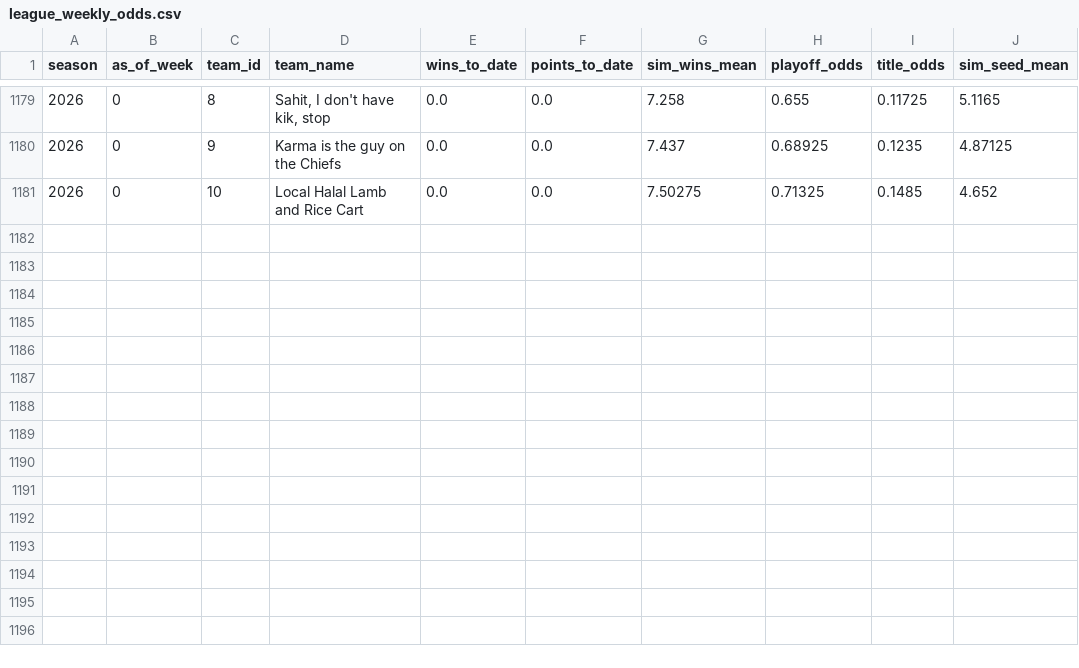
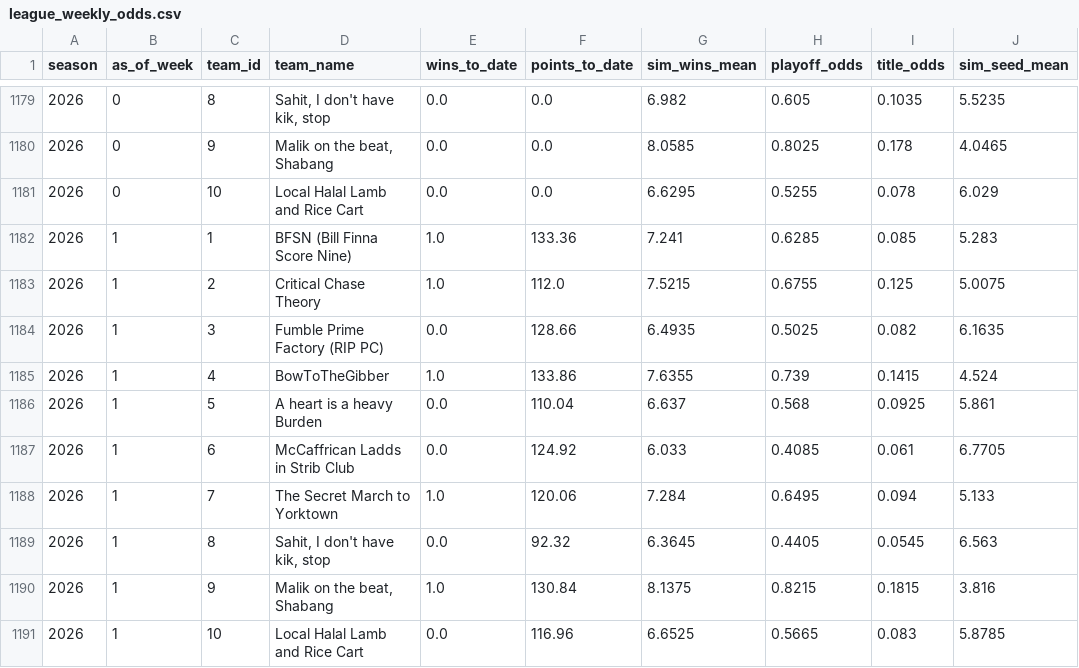
Before and after one commit to HenryKast/Capstone_Project, a CSV file: data/output/csv/league_weekly_odds.csv, drawn as a sheet; only a part is shown, gaps mark what is left out; the diff covers the shown part only.

```diff
--- a/data/output/csv/league_weekly_odds.csv
+++ b/data/output/csv/league_weekly_odds.csv
@@ -1179,3 +1179,13 @@ season,as_of_week,team_id,team_name,wins_to_date,points_to_date,sim_wins_mean,pl
-2026,0,8,"Sahit, I don't have kik, stop",0.0,0.0,7.258,0.655,0.11725,5.1165
-2026,0,9,Karma is the guy on the Chiefs,0.0,0.0,7.437,0.68925,0.1235,4.87125
-2026,0,10,Local Halal Lamb and Rice Cart,0.0,0.0,7.50275,0.71325,0.1485,4.652
+2026,0,8,"Sahit, I don't have kik, stop",0.0,0.0,6.982,0.605,0.1035,5.5235
+2026,0,9,"Malik on the beat, Shabang",0.0,0.0,8.0585,0.8025,0.178,4.0465
+2026,0,10,Local Halal Lamb and Rice Cart,0.0,0.0,6.6295,0.5255,0.078,6.029
+2026,1,1,BFSN (Bill Finna Score Nine),1.0,133.36,7.241,0.6285,0.085,5.283
+2026,1,2,Critical Chase Theory,1.0,112.0,7.5215,0.6755,0.125,5.0075
+2026,1,3,Fumble Prime Factory (RIP PC),0.0,128.66,6.4935,0.5025,0.082,6.1635
+2026,1,4,BowToTheGibber,1.0,133.86,7.6355,0.739,0.1415,4.524
+2026,1,5,A heart is a heavy Burden,0.0,110.04,6.637,0.568,0.0925,5.861
+2026,1,6,McCaffrican Ladds in Strib Club,0.0,124.92,6.033,0.4085,0.061,6.7705
+2026,1,7,The Secret March to Yorktown,1.0,120.06,7.284,0.6495,0.094,5.133
+2026,1,8,"Sahit, I don't have kik, stop",0.0,92.32,6.3645,0.4405,0.0545,6.563
+2026,1,9,"Malik on the beat, Shabang",1.0,130.84,8.1375,0.8215,0.1815,3.816
+2026,1,10,Local Halal Lamb and Rice Cart,0.0,116.96,6.6525,0.5665,0.083,5.8785
```
Also changed, not shown: 30 edited cells elsewhere in this file, data/output/csv/league_draft_grades.csv, data/output/csv/league_injury_events.csv, 3 other files.
